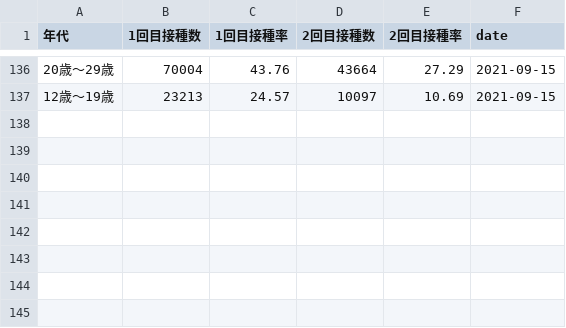
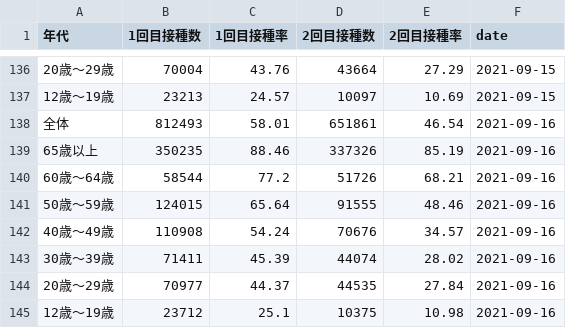
Before and after one commit to chomoku/covid-kyoto, a CSV file: data/vaccined_num.csv, drawn as a sheet; only a part is shown, gaps mark what is left out; the diff names each change by its address in the sheet, - before the commit and + after, or states it on an @@ line.

```diff
--- a/data/vaccined_num.csv
+++ b/data/vaccined_num.csv
+row 138: 全体 | 812493 | 58.01 | 651861 | 46.54 | 2021-09-16
+row 139: 65歳以上 | 350235 | 88.46 | 337326 | 85.19 | 2021-09-16
+row 140: 60歳～64歳 | 58544 | 77.2 | 51726 | 68.21 | 2021-09-16
+row 141: 50歳～59歳 | 124015 | 65.64 | 91555 | 48.46 | 2021-09-16
+row 142: 40歳～49歳 | 110908 | 54.24 | 70676 | 34.57 | 2021-09-16
+row 143: 30歳～39歳 | 71411 | 45.39 | 44074 | 28.02 | 2021-09-16
+row 144: 20歳～29歳 | 70977 | 44.37 | 44535 | 27.84 | 2021-09-16
+row 145: 12歳～19歳 | 23712 | 25.1 | 10375 | 10.98 | 2021-09-16
```
Also changed, not shown: data/vac_forecast.csv.
